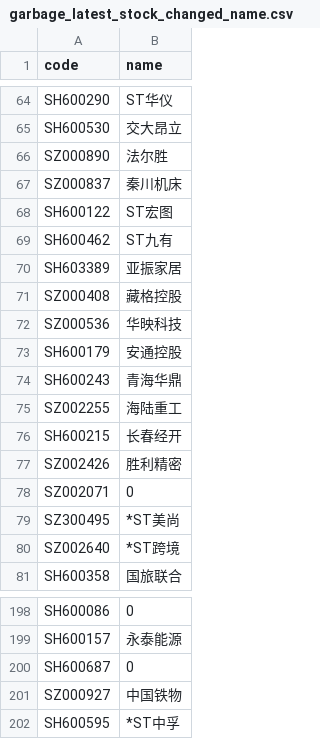
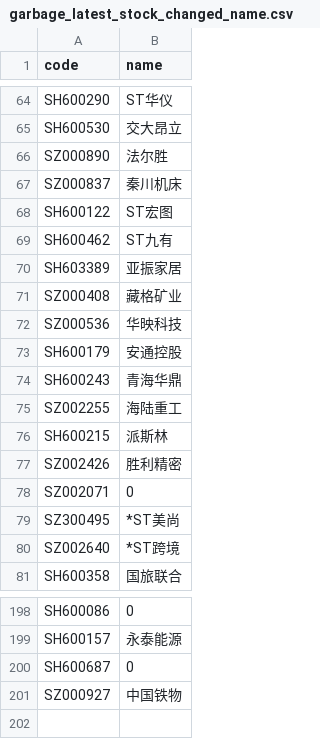
Before and after one commit to li-yong/result, a CSV file: garbage_latest_stock_changed_name.csv, drawn as a sheet; only a part is shown, gaps mark what is left out.

```diff
--- a/garbage_latest_stock_changed_name.csv
+++ b/garbage_latest_stock_changed_name.csv
@@ -70,3 +70,3 @@ SH600462,ST九有
 SH603389,亚振家居
-SZ000408,藏格控股
+SZ000408,藏格矿业
 SZ000536,华映科技
@@ -75,3 +75,3 @@ SH600243,青海华鼎
 SZ002255,海陆重工
-SH600215,长春经开
+SH600215,派斯林
 SZ002426,胜利精密
@@ -201,2 +201 @@ SH600687,0
 SZ000927,中国铁物
-SH600595,*ST中孚
```
Also changed, not shown: garbage_latest_ST_stock.csv, garbage_latest_garbage_ocf_to_profit_bottom_dot1.csv, 15 other files.
